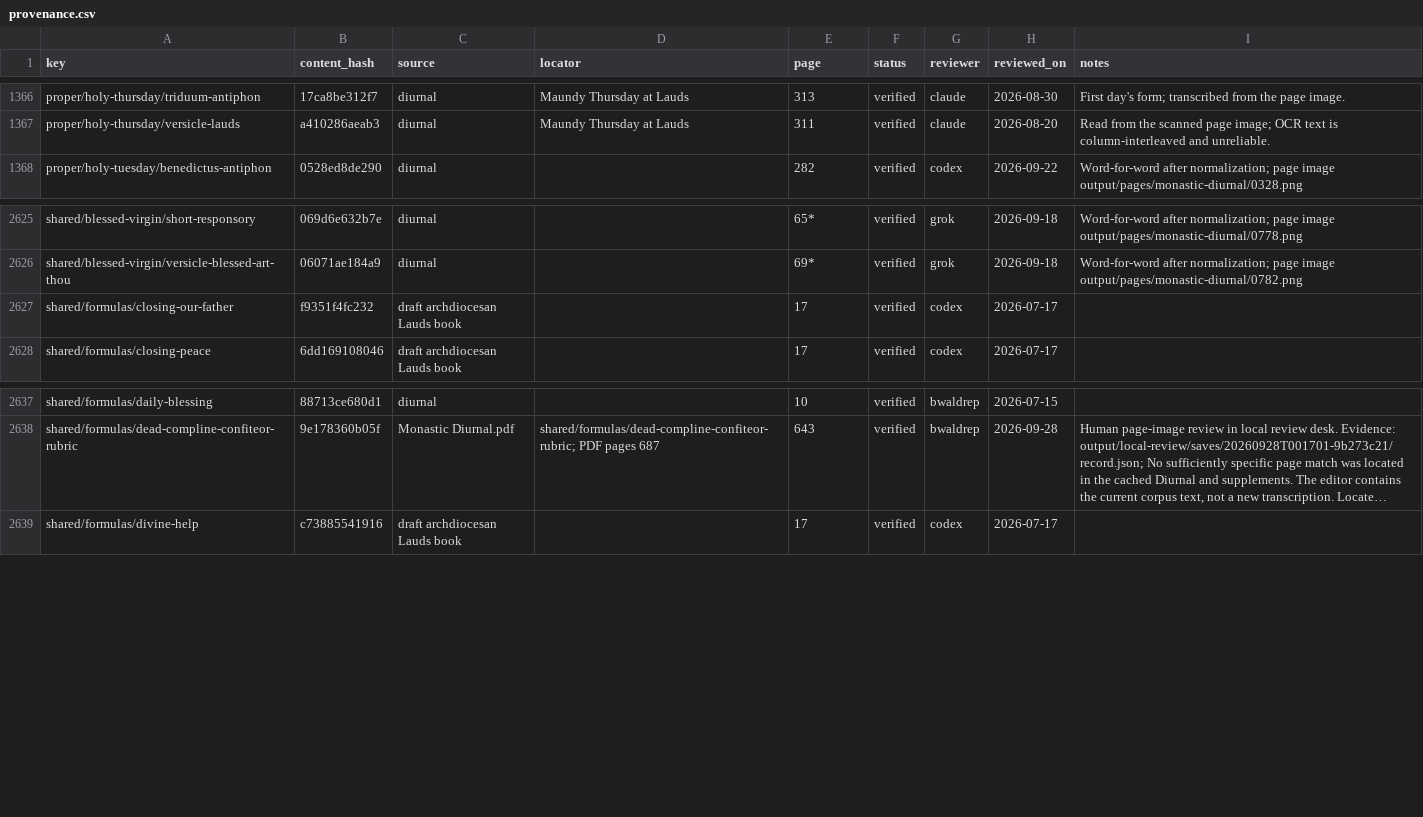
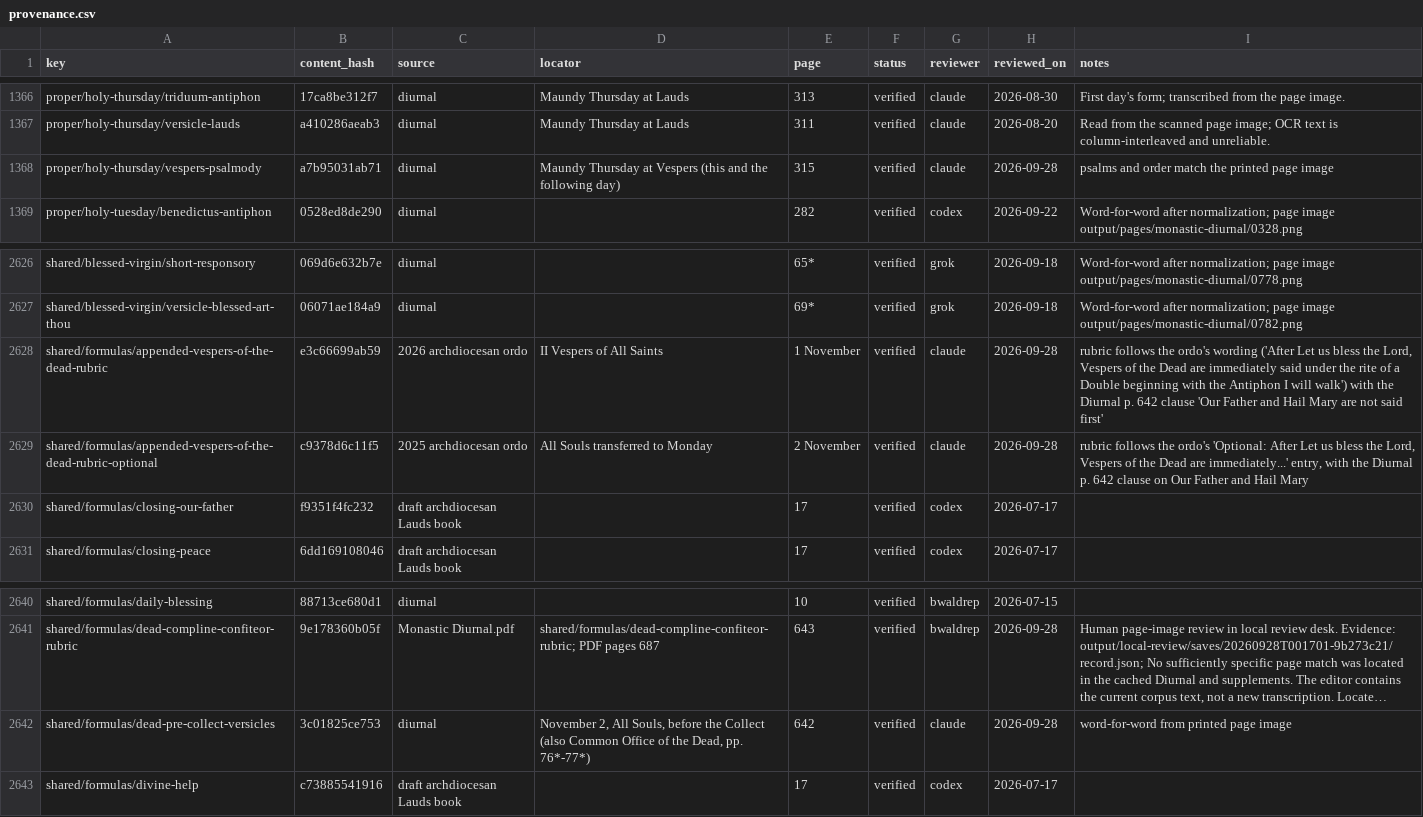
Before and after one commit to orthodoxwest/office, a CSV file: data/review/provenance.csv, drawn as a sheet; only a part is shown, gaps mark what is left out; long unchanged cells end in …; the diff names each change by its address in the sheet, - before the commit and + after, or states it on an @@ line.

```diff
--- a/data/review/provenance.csv
+++ b/data/review/provenance.csv
+row 1368: proper/holy-thursday/vespers-psalmody | a7b95031ab71 | diurnal | Maundy Thursday at Vespers (this and the following day) | 315 | verified | claude | 2026-09-28 | psalms and order match the printed page image
+row 2628: shared/formulas/appended-vespers-of-the-dead-rubric | e3c66699ab59 | 2026 archdiocesan ordo | II Vespers of All Saints | 1 November | verified | claude | 2026-09-28 | rubric follows the ordo's wording ('After Let us bless the Lord, Vespers of the Dead are immediately said under the rite of a Double beginning with the Antiphon I will walk') with the Diurnal p. 642 clause 'Our Father and Hail Mary are not said first'
+row 2629: shared/formulas/appended-vespers-of-the-dead-rubric-optional | c9378d6c11f5 | 2025 archdiocesan ordo | All Souls transferred to Monday | 2 November | verified | claude | 2026-09-28 | rubric follows the ordo's 'Optional: After Let us bless the Lord, Vespers of the Dead are immediately...' entry, with the Diurnal p. 642 clause on Our Father and Hail Mary
+row 2642: shared/formulas/dead-pre-collect-versicles | 3c01825ce753 | diurnal | November 2, All Souls, before the Collect (also Common Office of the Dead, pp. 76*-77*) | 642 | verified | claude | 2026-09-28 | word-for-word from printed page image
```
Also changed, not shown: 3 other files.
